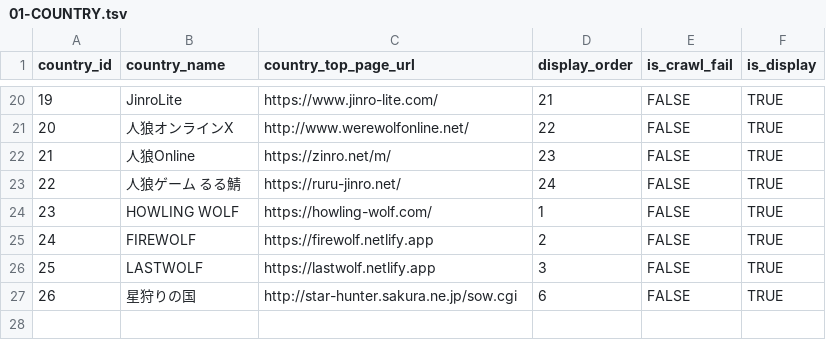
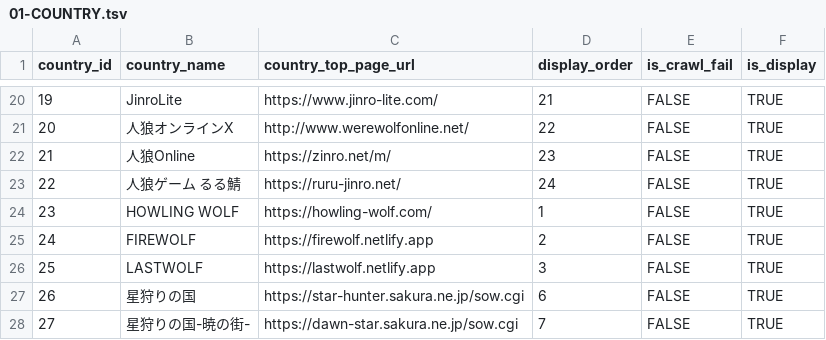
Before and after one commit to h-orito/wolf-portal, a TSV file: dbflute_wportaldb/playsql/data/common/tsv/UTF-8/01-COUNTRY.tsv, drawn as a sheet; only a part is shown, gaps mark what is left out.

```diff
--- a/dbflute_wportaldb/playsql/data/common/tsv/UTF-8/01-COUNTRY.tsv
+++ b/dbflute_wportaldb/playsql/data/common/tsv/UTF-8/01-COUNTRY.tsv
@@ -26,2 +26,3 @@ country_id	country_name	country_top_page_url	display_order	is_crawl_fail	is_disp
 25	LASTWOLF	https://lastwolf.netlify.app	3	FALSE	TRUE
-26	星狩りの国	http://star-hunter.sakura.ne.jp/sow.cgi	6	FALSE	TRUE
+26	星狩りの国	https://star-hunter.sakura.ne.jp/sow.cgi	6	FALSE	TRUE
+27	星狩りの国-暁の街-	https://dawn-star.sakura.ne.jp/sow.cgi	7	FALSE	TRUE
```
Also changed, not shown: 7 other files.
